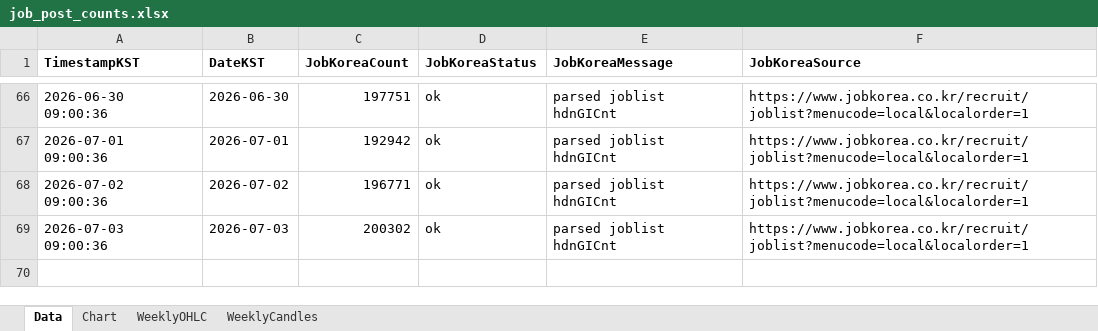
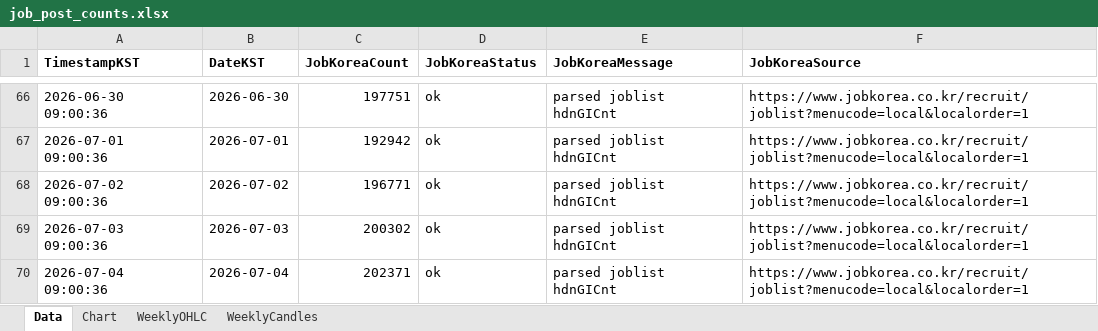
Before and after one commit to Ikboong/JobPostCounterCpp, an Excel workbook: data/job_post_counts.xlsx, sheet Data, drawn as a sheet; only a part is shown, gaps mark what is left out; values as stored, in another font and other column widths than the file's, no borders; the diff names each change by its address in the sheet, - before the commit and + after, or states it on an @@ line.

```diff
--- a/data/job_post_counts.xlsx (sheet Data)
+++ b/data/job_post_counts.xlsx (sheet Data)
+row 70: 2026-07-04 09:00:36 | 2026-07-04 | 202371 | ok | parsed joblist hdnGICnt | https://www.jobkorea.co.kr/recruit/joblist?menucode=local&localorder=1
```
Also changed, not shown: sheet WeeklyOHLC, charts or pictures, 1 other file.
